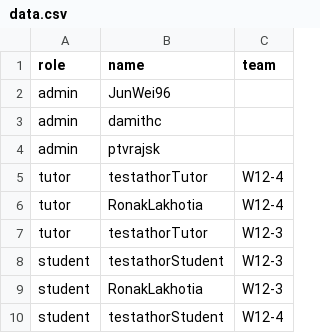
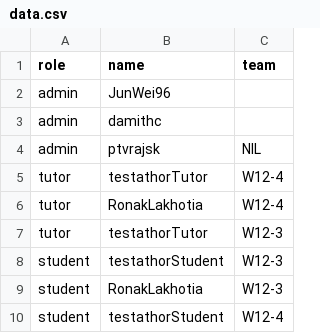
Before and after one commit to zhaojj2209/public_data, a CSV file: data.csv, drawn as a sheet.

Commit message:
Update data.csv

```diff
--- a/data.csv
+++ b/data.csv
@@ -3,3 +3,3 @@ admin,JunWei96,
 admin,damithc,
-admin,ptvrajsk,
+admin,ptvrajsk,NIL
 tutor,testathorTutor,W12-4
```
